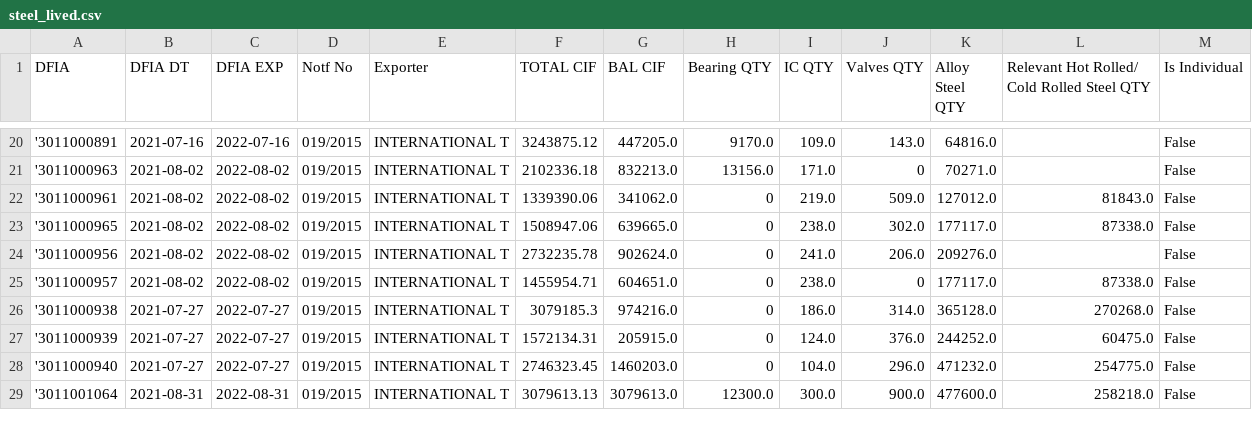
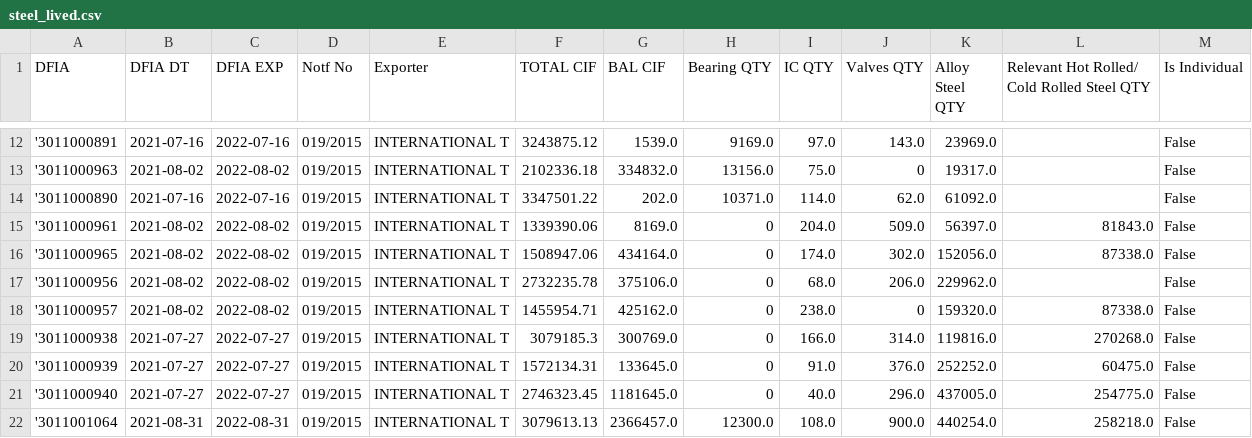
Before and after one commit to sottanyhardik/license-manager, a CSV file: steel_lived.csv, drawn as a sheet; only a part is shown, gaps mark what is left out; the diff covers the shown part only.

```diff
--- a/steel_lived.csv
+++ b/steel_lived.csv
@@ -20,10 +12,11 @@ DFIA,DFIA DT,DFIA EXP,Notf No,Exporter,TOTAL CIF,BAL CIF,Bearing QTY,IC QTY,Valv
-'3011000891,2021-07-16,2022-07-16,019/2015,INTERNATIONAL T,3243875.12,447205.0,9170.0,109.0,143.0,64816.0,,False
-'3011000963,2021-08-02,2022-08-02,019/2015,INTERNATIONAL T,2102336.18,832213.0,13156.0,171.0,0,70271.0,,False
-'3011000961,2021-08-02,2022-08-02,019/2015,INTERNATIONAL T,1339390.06,341062.0,0,219.0,509.0,127012.0,81843.0,False
-'3011000965,2021-08-02,2022-08-02,019/2015,INTERNATIONAL T,1508947.06,639665.0,0,238.0,302.0,177117.0,87338.0,False
-'3011000956,2021-08-02,2022-08-02,019/2015,INTERNATIONAL T,2732235.78,902624.0,0,241.0,206.0,209276.0,,False
-'3011000957,2021-08-02,2022-08-02,019/2015,INTERNATIONAL T,1455954.71,604651.0,0,238.0,0,177117.0,87338.0,False
-'3011000938,2021-07-27,2022-07-27,019/2015,INTERNATIONAL T,3079185.3,974216.0,0,186.0,314.0,365128.0,270268.0,False
-'3011000939,2021-07-27,2022-07-27,019/2015,INTERNATIONAL T,1572134.31,205915.0,0,124.0,376.0,244252.0,60475.0,False
-'3011000940,2021-07-27,2022-07-27,019/2015,INTERNATIONAL T,2746323.45,1460203.0,0,104.0,296.0,471232.0,254775.0,False
-'3011001064,2021-08-31,2022-08-31,019/2015,INTERNATIONAL T,3079613.13,3079613.0,12300.0,300.0,900.0,477600.0,258218.0,False
+'3011000891,2021-07-16,2022-07-16,019/2015,INTERNATIONAL T,3243875.12,1539.0,9169.0,97.0,143.0,23969.0,,False
+'3011000963,2021-08-02,2022-08-02,019/2015,INTERNATIONAL T,2102336.18,334832.0,13156.0,75.0,0,19317.0,,False
+'3011000890,2021-07-16,2022-07-16,019/2015,INTERNATIONAL T,3347501.22,202.0,10371.0,114.0,62.0,61092.0,,False
+'3011000961,2021-08-02,2022-08-02,019/2015,INTERNATIONAL T,1339390.06,8169.0,0,204.0,509.0,56397.0,81843.0,False
+'3011000965,2021-08-02,2022-08-02,019/2015,INTERNATIONAL T,1508947.06,434164.0,0,174.0,302.0,152056.0,87338.0,False
+'3011000956,2021-08-02,2022-08-02,019/2015,INTERNATIONAL T,2732235.78,375106.0,0,68.0,206.0,229962.0,,False
+'3011000957,2021-08-02,2022-08-02,019/2015,INTERNATIONAL T,1455954.71,425162.0,0,238.0,0,159320.0,87338.0,False
+'3011000938,2021-07-27,2022-07-27,019/2015,INTERNATIONAL T,3079185.3,300769.0,0,166.0,314.0,119816.0,270268.0,False
+'3011000939,2021-07-27,2022-07-27,019/2015,INTERNATIONAL T,1572134.31,133645.0,0,91.0,376.0,252252.0,60475.0,False
+'3011000940,2021-07-27,2022-07-27,019/2015,INTERNATIONAL T,2746323.45,1181645.0,0,40.0,296.0,437005.0,254775.0,False
+'3011001064,2021-08-31,2022-08-31,019/2015,INTERNATIONAL T,3079613.13,2366457.0,12300.0,108.0,900.0,440254.0,258218.0,False
```
Also changed, not shown: 8 removed rows and 24 edited cells elsewhere in this file, biscuits_lived.csv, found_other_lived.csv, 31 other files.
